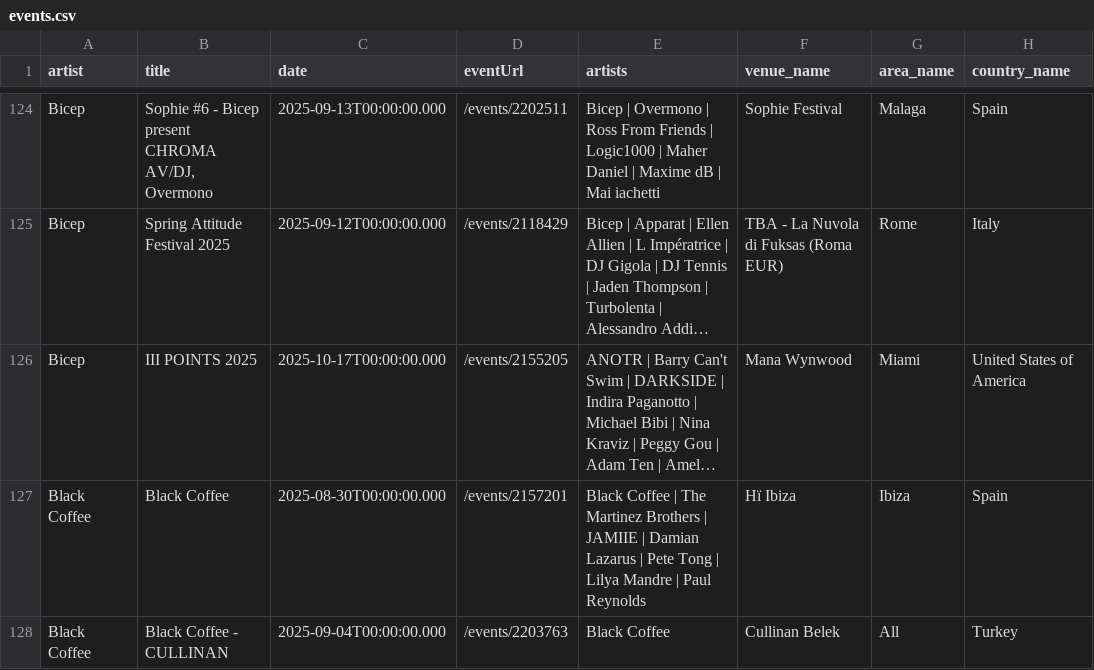
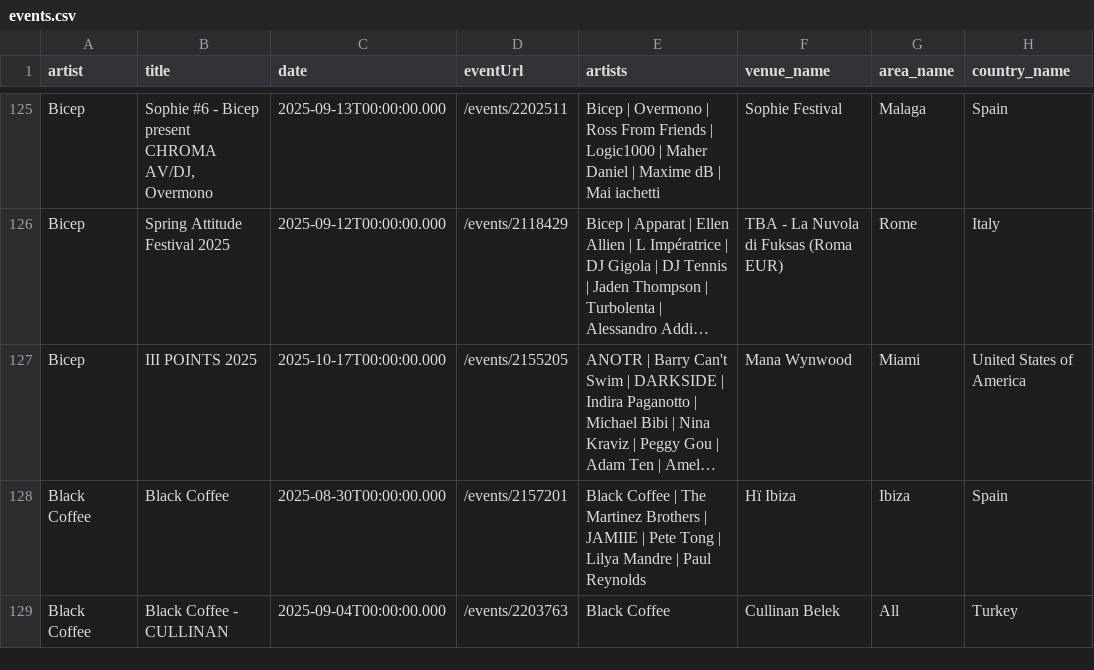
Before and after one commit to jankunnen-96/RA, a CSV file: events.csv, drawn as a sheet; only a part is shown, gaps mark what is left out; long unchanged cells end in …; addresses are those after the commit; the diff covers the shown part only; the diff names each change by its address in the sheet, - before the commit and + after, or states it on an @@ line.

```diff
--- a/events.csv
+++ b/events.csv
-E128 (artists): …JAMIIE | Damian Lazarus | Pete Tong…
+E128 (artists): …JAMIIE | Pete Tong…
```
Also changed, not shown: 11 added rows and 24 edited cells elsewhere in this file.
